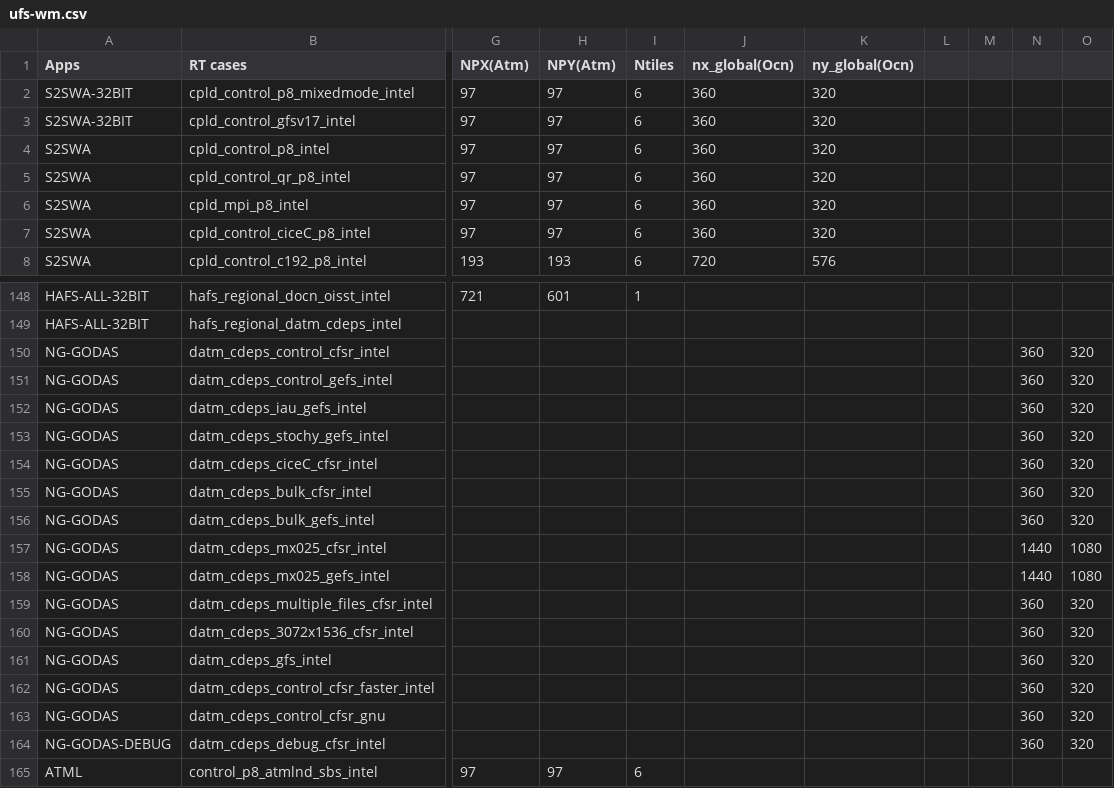
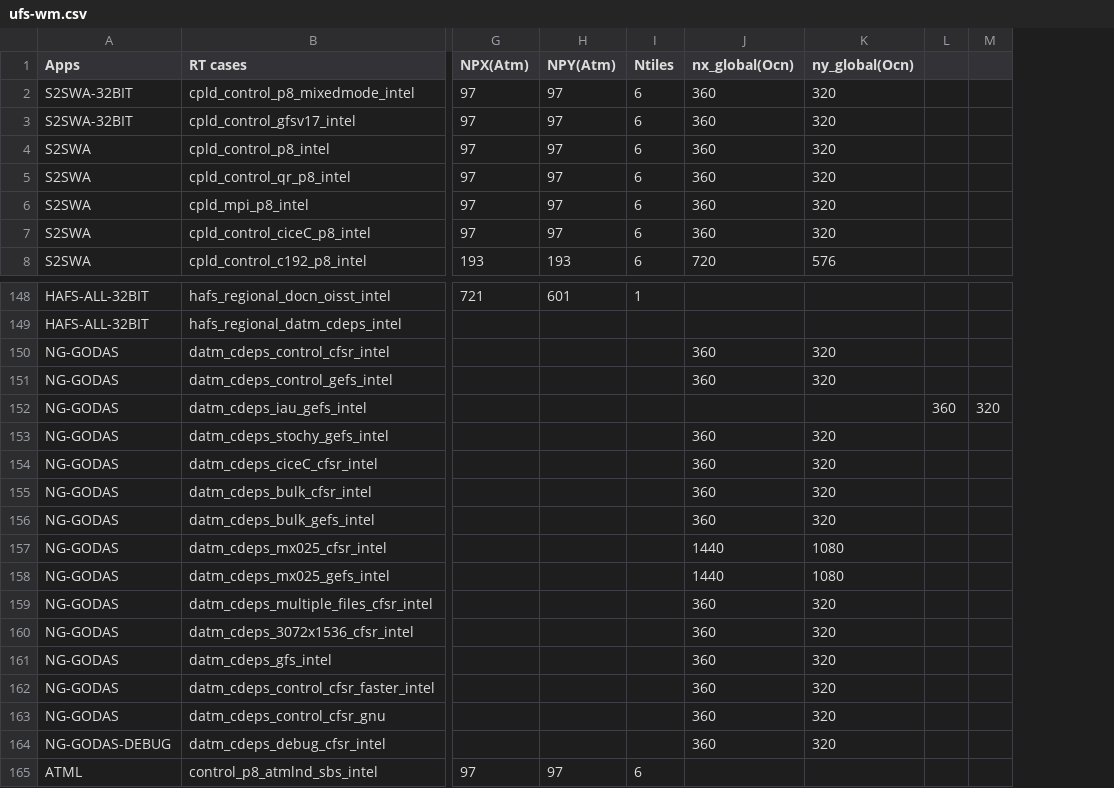
Before and after one commit to jkbk2004/ufs-rt, a CSV file: ufs-wm.csv, drawn as a sheet; only a part is shown, gaps mark what is left out; removed rows and columns are numbered as before the commit, all else as after; the diff names each change by its address in the sheet, - before the commit and + after, or states it on an @@ line.

Commit message:
Update ufs-wm.csv

```diff
--- a/ufs-wm.csv
+++ b/ufs-wm.csv
-column L, empty
-column M, empty
-column N, rows 150-164: 360 | 360 | 360 | 360 | 360 | 360 | 360 | 1440 | 1440 | 360 | 360 | 360 | 360 | 360 | 360
-column O, rows 150-164: 320 | 320 | 320 | 320 | 320 | 320 | 320 | 1080 | 1080 | 320 | 320 | 320 | 320 | 320 | 320
+column L, row 152: 360
+column M, row 152: 320
-J150:J151 (nx_global(Ocn)): (empty)
+J150:J151 (nx_global(Ocn)): 360
-K150:K151 (ny_global(Ocn)): (empty)
+K150:K151 (ny_global(Ocn)): 320
-J153:J156 (nx_global(Ocn)): (empty)
+J153:J156 (nx_global(Ocn)): 360
-K153:K156 (ny_global(Ocn)): (empty)
+K153:K156 (ny_global(Ocn)): 320
-J157:J158 (nx_global(Ocn)): (empty)
+J157:J158 (nx_global(Ocn)): 1440
-K157:K158 (ny_global(Ocn)): (empty)
+K157:K158 (ny_global(Ocn)): 1080
-J159:J164 (nx_global(Ocn)): (empty)
+J159:J164 (nx_global(Ocn)): 360
-K159:K164 (ny_global(Ocn)): (empty)
+K159:K164 (ny_global(Ocn)): 320
```
